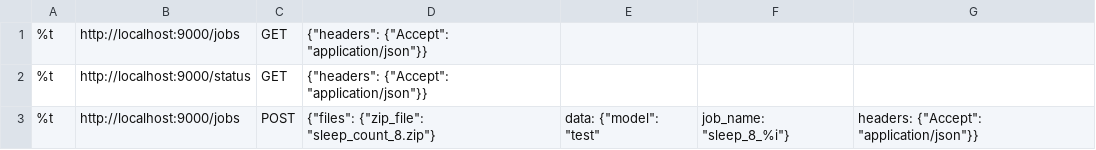
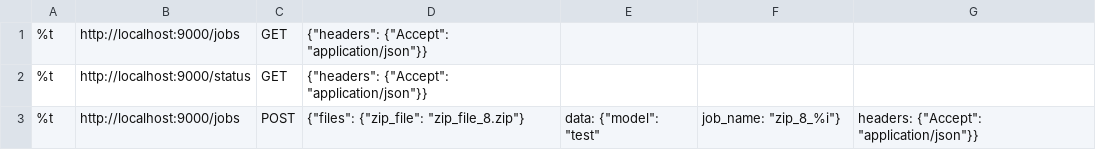
Before and after one commit to chrisnatali/http-stress, a CSV file: http_requests_template_sample.csv, drawn as a sheet.

```diff
--- a/http_requests_template_sample.csv
+++ b/http_requests_template_sample.csv
@@ -2,2 +2,2 @@
 %t,http://localhost:9000/status,GET,{"headers": {"Accept": "application/json"}}
-%t,http://localhost:9000/jobs,POST,{"files": {"zip_file": "sleep_count_8.zip"}, "data": {"model": "test", "job_name": "sleep_8_%i"}, "headers": {"Accept": "application/json"}}
+%t,http://localhost:9000/jobs,POST,{"files": {"zip_file": "zip_file_8.zip"}, "data": {"model": "test", "job_name": "zip_8_%i"}, "headers": {"Accept": "application/json"}}
```
Also changed, not shown: http_requests_sample.csv, 3 other files.
